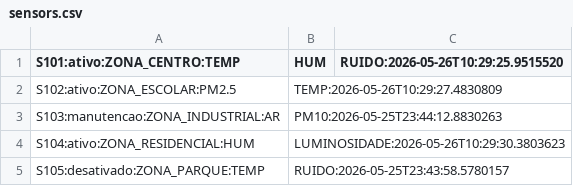
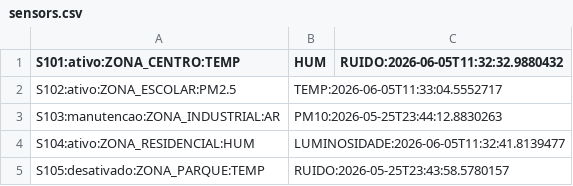
Before and after one commit to FUSO05/TrabalhoTP_PL5, a CSV file: config/sensors.csv, drawn as a sheet.

```diff
--- a/config/sensors.csv
+++ b/config/sensors.csv
@@ -1,5 +1,5 @@
-S101:ativo:ZONA_CENTRO:TEMP,HUM,RUIDO:2026-05-26T10:29:25.9515520
-S102:ativo:ZONA_ESCOLAR:PM2.5,TEMP:2026-05-26T10:29:27.4830809
+S101:ativo:ZONA_CENTRO:TEMP,HUM,RUIDO:2026-06-05T11:32:32.9880432
+S102:ativo:ZONA_ESCOLAR:PM2.5,TEMP:2026-06-05T11:33:04.5552717
 S103:manutencao:ZONA_INDUSTRIAL:AR,PM10:2026-05-25T23:44:12.8830263
-S104:ativo:ZONA_RESIDENCIAL:HUM,LUMINOSIDADE:2026-05-26T10:29:30.3803623
+S104:ativo:ZONA_RESIDENCIAL:HUM,LUMINOSIDADE:2026-06-05T11:32:41.8139477
 S105:desativado:ZONA_PARQUE:TEMP,RUIDO:2026-05-25T23:43:58.5780157
```
Also changed, not shown: 10 other files.
